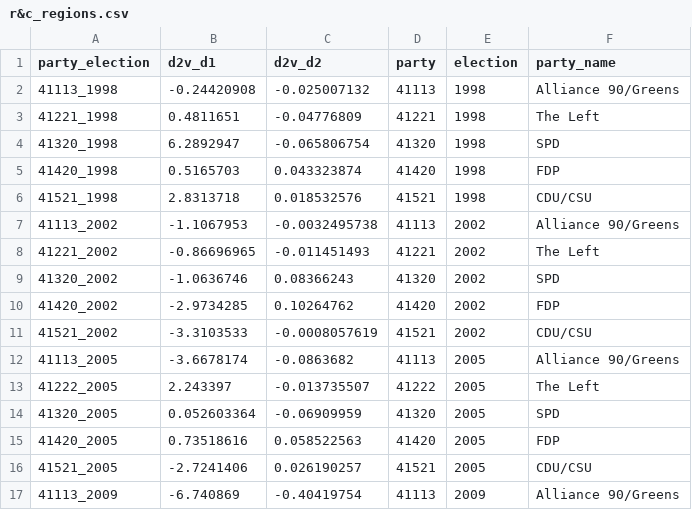
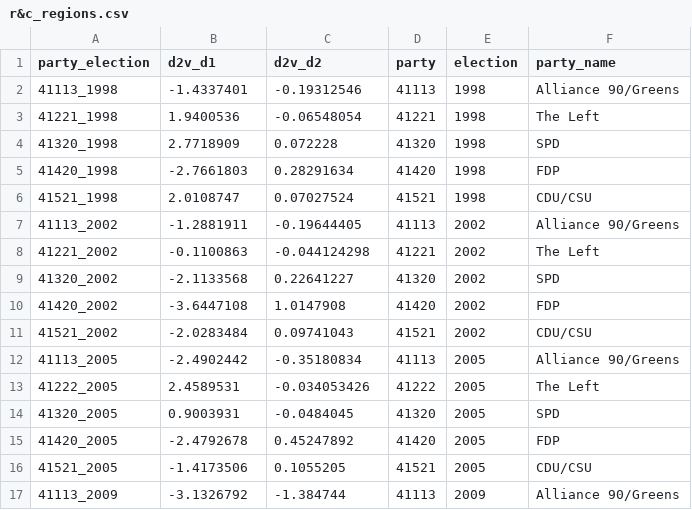
Before and after one commit to hungnguyen167/ContextScale, a CSV file: data/py_outputs/r&c_regions.csv, drawn as a sheet; only a part is shown; the diff covers the shown part only.

```diff
--- a/data/py_outputs/r&c_regions.csv
+++ b/data/py_outputs/r&c_regions.csv
@@ -1,17 +1,17 @@
 party_election,d2v_d1,d2v_d2,party,election,party_name
-41113_1998,-0.24420908,-0.025007132,41113,1998,Alliance 90/Greens
-41221_1998,0.4811651,-0.04776809,41221,1998,The Left
-41320_1998,6.2892947,-0.065806754,41320,1998,SPD
-41420_1998,0.5165703,0.043323874,41420,1998,FDP
-41521_1998,2.8313718,0.018532576,41521,1998,CDU/CSU
-41113_2002,-1.1067953,-0.0032495738,41113,2002,Alliance 90/Greens
-41221_2002,-0.86696965,-0.011451493,41221,2002,The Left
-41320_2002,-1.0636746,0.08366243,41320,2002,SPD
-41420_2002,-2.9734285,0.10264762,41420,2002,FDP
-41521_2002,-3.3103533,-0.0008057619,41521,2002,CDU/CSU
-41113_2005,-3.6678174,-0.0863682,41113,2005,Alliance 90/Greens
-41222_2005,2.243397,-0.013735507,41222,2005,The Left
-41320_2005,0.052603364,-0.06909959,41320,2005,SPD
-41420_2005,0.73518616,0.058522563,41420,2005,FDP
-41521_2005,-2.7241406,0.026190257,41521,2005,CDU/CSU
-41113_2009,-6.740869,-0.40419754,41113,2009,Alliance 90/Greens
+41113_1998,-1.4337401,-0.19312546,41113,1998,Alliance 90/Greens
+41221_1998,1.9400536,-0.06548054,41221,1998,The Left
+41320_1998,2.7718909,0.072228,41320,1998,SPD
+41420_1998,-2.7661803,0.28291634,41420,1998,FDP
+41521_1998,2.0108747,0.07027524,41521,1998,CDU/CSU
+41113_2002,-1.2881911,-0.19644405,41113,2002,Alliance 90/Greens
+41221_2002,-0.1100863,-0.044124298,41221,2002,The Left
+41320_2002,-2.1133568,0.22641227,41320,2002,SPD
+41420_2002,-3.6447108,1.0147908,41420,2002,FDP
+41521_2002,-2.0283484,0.09741043,41521,2002,CDU/CSU
+41113_2005,-2.4902442,-0.35180834,41113,2005,Alliance 90/Greens
+41222_2005,2.4589531,-0.034053426,41222,2005,The Left
+41320_2005,0.9003931,-0.0484045,41320,2005,SPD
+41420_2005,-2.4792678,0.45247892,41420,2005,FDP
+41521_2005,-1.4173506,0.1055205,41521,2005,CDU/CSU
+41113_2009,-3.1326792,-1.384744,41113,2009,Alliance 90/Greens
```
Also changed, not shown: 44 edited cells elsewhere in this file, data/py_outputs/cs_gen.csv, data/r_outputs/wf_econ.csv, 34 other files.
